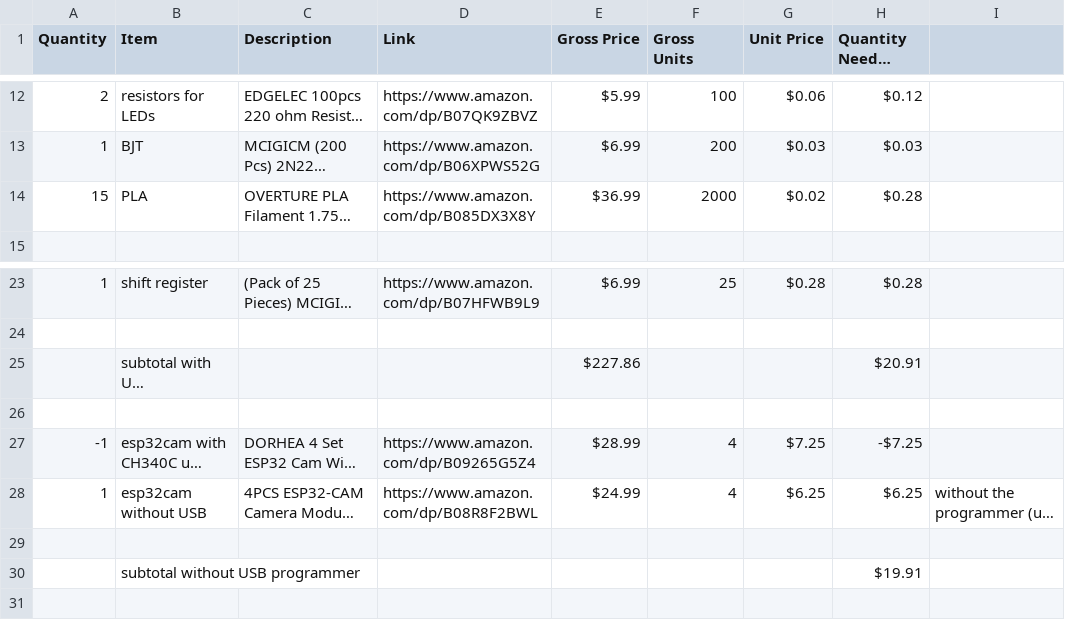
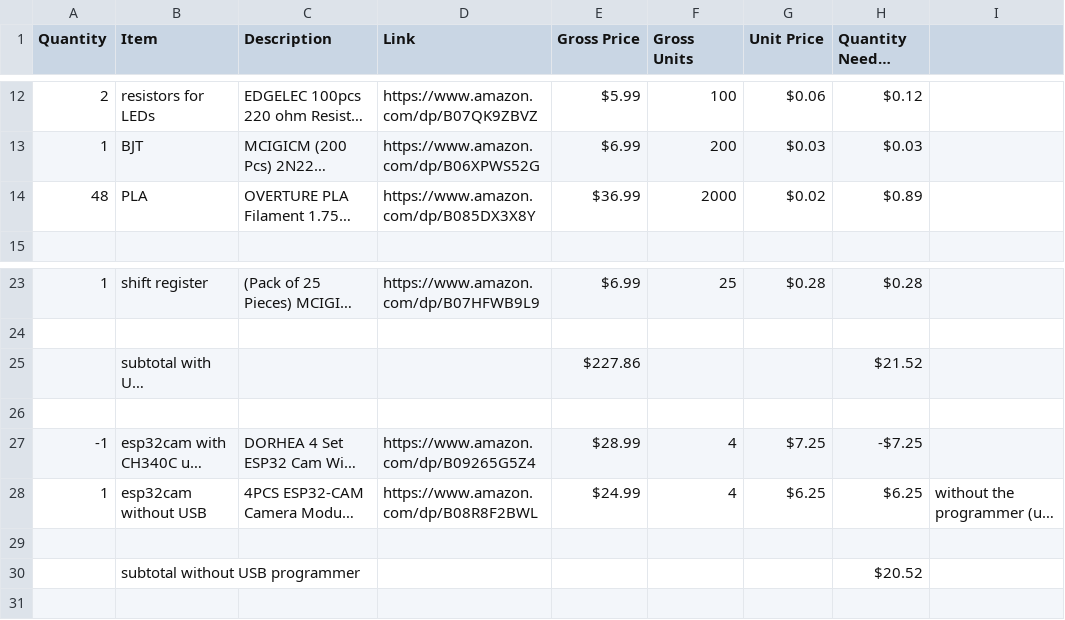
Before and after one commit to codingwithsomeguy/forrc, a CSV file: bom/exported/rccar-bom-v1.csv, drawn as a sheet; only a part is shown, gaps mark what is left out; long unchanged cells end in …; the diff names each change by its address in the sheet, - before the commit and + after, or states it on an @@ line.

```diff
--- a/bom/exported/rccar-bom-v1.csv
+++ b/bom/exported/rccar-bom-v1.csv
-A14 (Quantity): 15
+A14 (Quantity): 48
-H14 (Quantity Needed Price): $0.28
+H14 (Quantity Needed Price): $0.89
-H25 (Quantity Needed Price): $20.91
+H25 (Quantity Needed Price): $21.52
-H30 (Quantity Needed Price): $19.91
+H30 (Quantity Needed Price): $20.52
```
Also changed, not shown: 1 other file.
